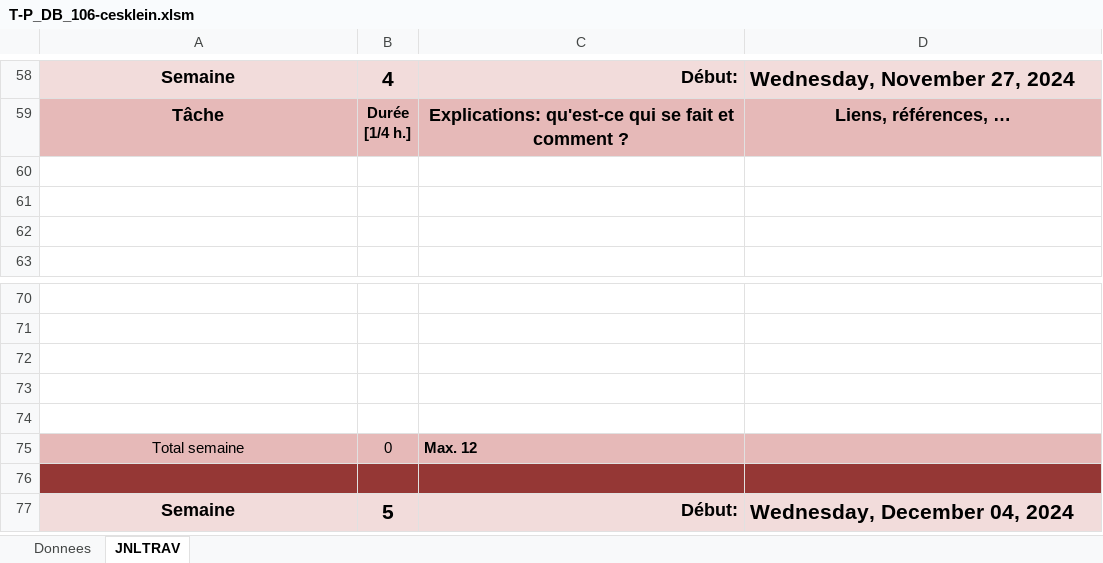
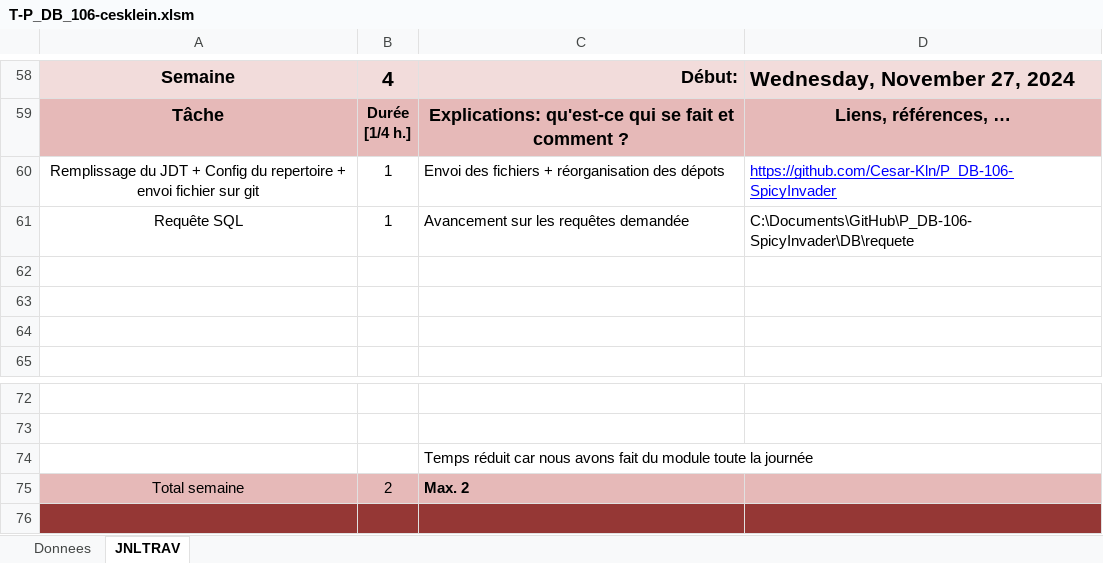
Before and after one commit to Cesar-Kln/P_DB-106-SpicyInvader, an Excel workbook: JDT/T-P_DB_106-cesklein.xlsm, sheet JNLTRAV, drawn as a sheet; only a part is shown, gaps mark what is left out; the shorter side is filled out with more unchanged rows; values as stored, in another font and other column widths than the file's, no borders; charts and pictures not drawn; removed rows and columns are numbered as before the commit, all else as after; the diff names each change by its address in the sheet, - before the commit and + after, or states it on an @@ line.

```diff
--- a/JDT/T-P_DB_106-cesklein.xlsm (sheet JNLTRAV)
+++ b/JDT/T-P_DB_106-cesklein.xlsm (sheet JNLTRAV)
+row 60: Remplissage du JDT + Config du repertoire + envoi fichier sur git | 1 | Envoi des fichiers + réorganisation des dépots | https://github.com/Cesar-Kln/P_DB-106-SpicyInvader
+row 61: Requête SQL | 1 | Avancement sur les requêtes demandée | C:\Documents\GitHub\P_DB-106-SpicyInvader\DB\requete
-C74: (empty)
+C74: Temps réduit car nous avons fait du module toute la journée
-row 73: (empty)
-row 74: (empty)
-B75: 0
+B75: 2
-C75: Max. 12
+C75: Max. 2
```
Also changed, not shown: charts or pictures, 3 other files.
